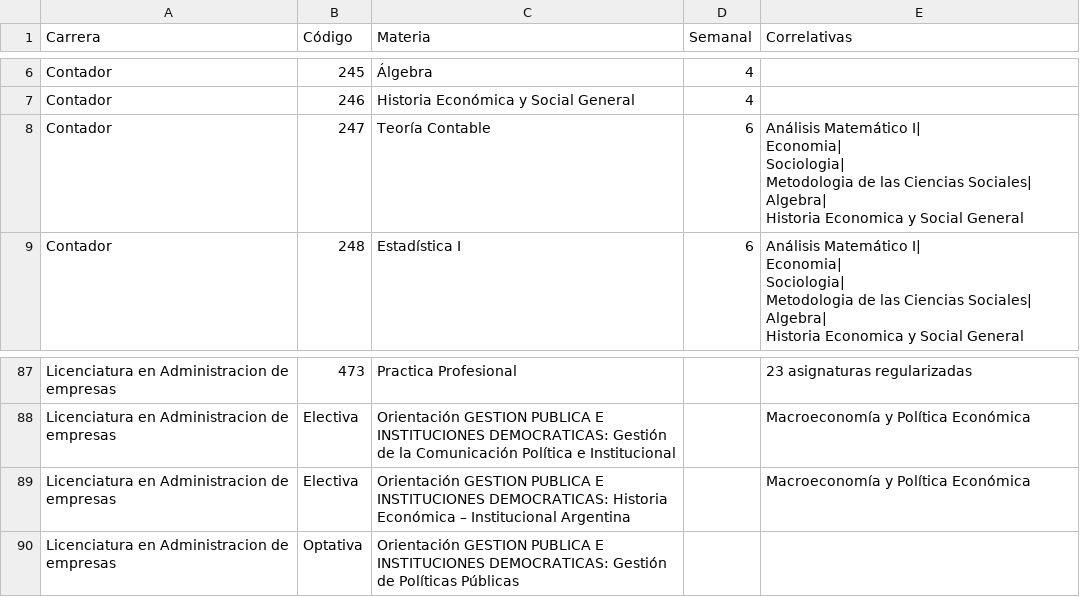
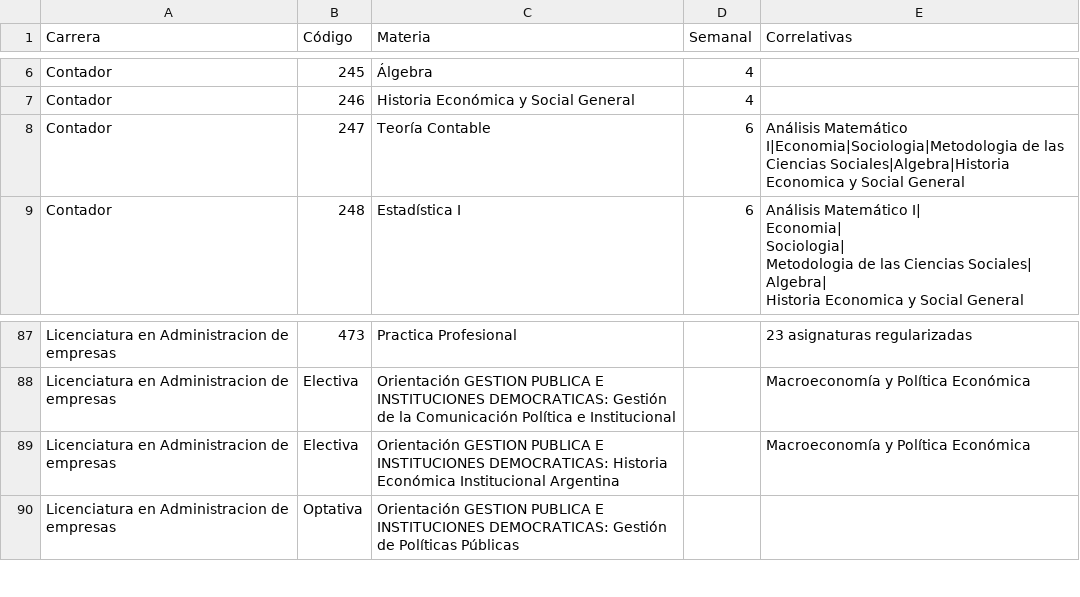
Before and after one commit to SOFIAMORETTI01/FCE-ChatBot, a CSV file: Materias_BOT.csv, drawn as a sheet; only a part is shown, gaps mark what is left out; ↵ is a line break in a cell; the diff names each change by its address in the sheet, - before the commit and + after, or states it on an @@ line.

Commit message:
Update Materias_BOT.csv

```diff
--- a/Materias_BOT.csv
+++ b/Materias_BOT.csv
-E8 (Correlativas): Análisis Matemático I| ↵ Economia| ↵ Sociologia| ↵ Metodologia de las Ciencias Sociales| ↵ Algebra| ↵ Historia Economica y…
+E8 (Correlativas): Análisis Matemático I|Economia|Sociologia|Metodologia de las Ciencias Sociales|Algebra|Historia Economica y…
-C89 (Materia): …Historia Económica – Institucional Argentina
+C89 (Materia): …Historia Económica Institucional Argentina
```
